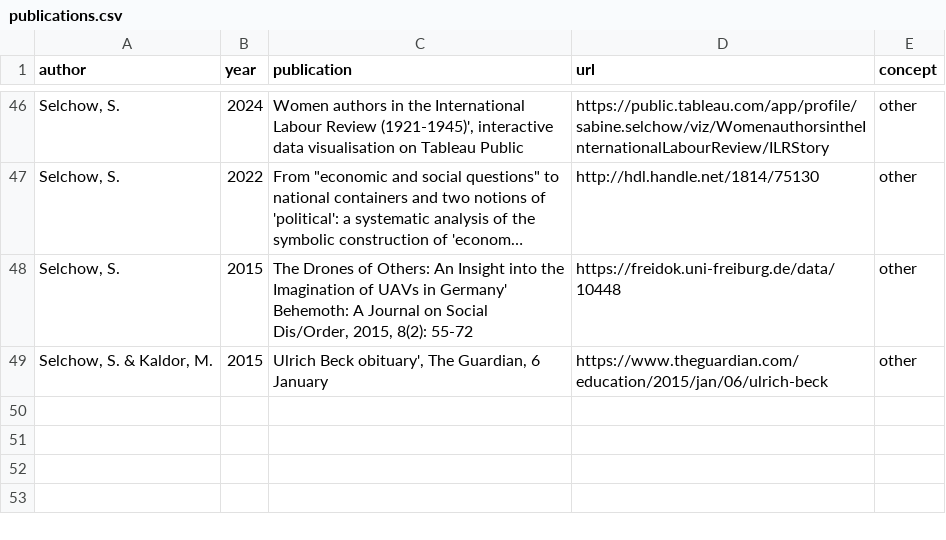
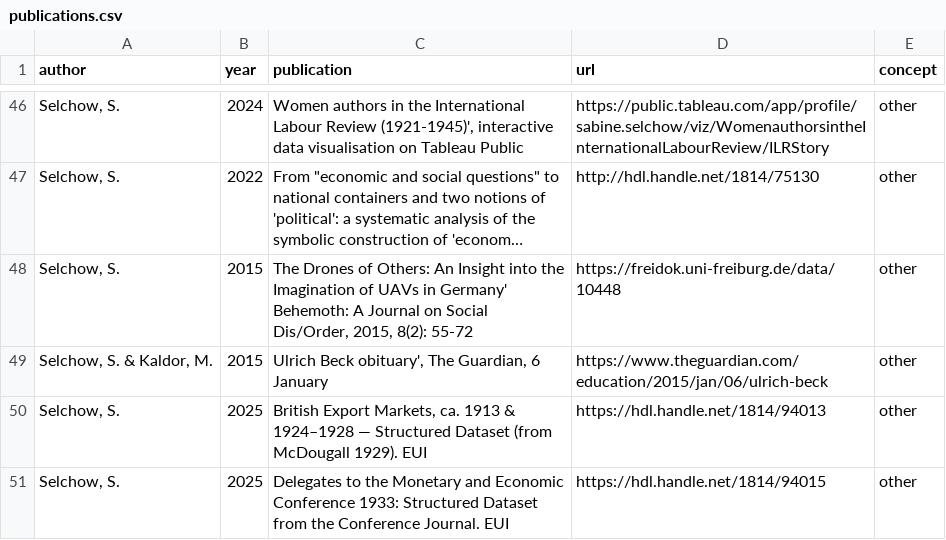
Before and after one commit to sabine-selchow/sabine-selchow.github.io, a CSV file: publications.csv, drawn as a sheet; only a part is shown, gaps mark what is left out; long unchanged cells end in ….

Commit message:
Update publications.csv

```diff
--- a/publications.csv
+++ b/publications.csv
@@ -49 +49,3 @@ author,year,publication,url,concept
 "Selchow, S. & Kaldor, M.",2015,"Ulrich Beck obituary', The Guardian, 6 January",https://www.theguardian.com/education/2015/jan/06/ulrich-beck,other
+"Selchow, S.",2025,"British Export Markets, ca. 1913 & 1924–1928 — Structured Dataset (from McDougall 1929). EUI",https://hdl.handle.net/1814/94013,other
+"Selchow, S.",2025,"Delegates to the Monetary and Economic Conference 1933: Structured Dataset from the Conference Journal. EUI",https://hdl.handle.net/1814/94015,other
```
